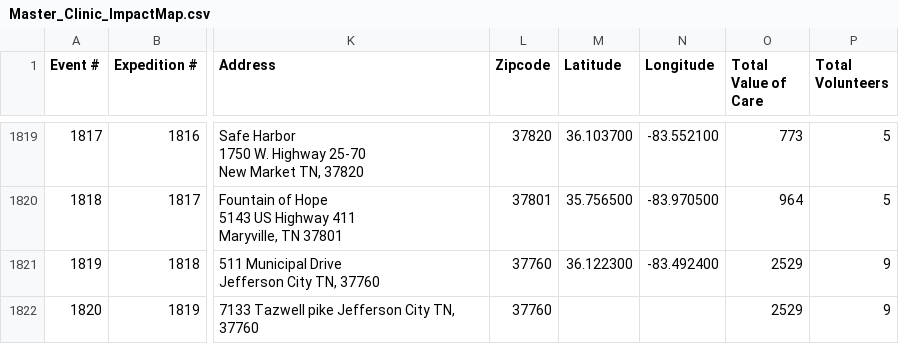
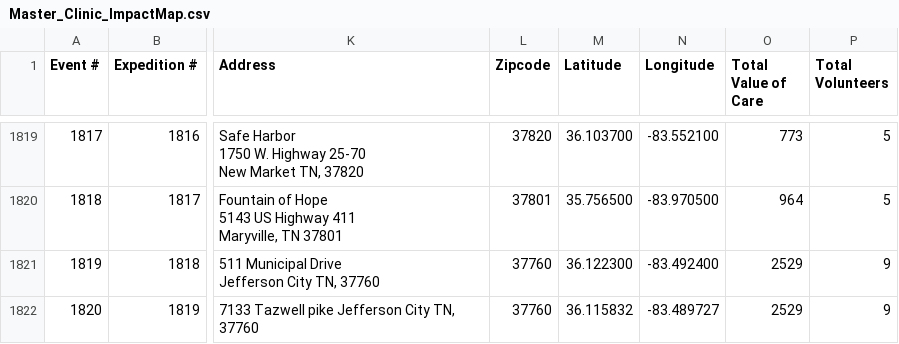
Before and after one commit to ITDeptAdmin/ImpactMap, a CSV file: data/Master_Clinic_ImpactMap.csv, drawn as a sheet; only a part is shown, gaps mark what is left out; the diff names each change by its address in the sheet, - before the commit and + after, or states it on an @@ line.

```diff
--- a/data/Master_Clinic_ImpactMap.csv
+++ b/data/Master_Clinic_ImpactMap.csv
-M1822 (Latitude): (empty)
+M1822 (Latitude): 36.115832
-N1822 (Longitude): (empty)
+N1822 (Longitude): -83.489727
```
Also changed, not shown: logs/geocode_approval_suggestions.csv, 3 other files.
